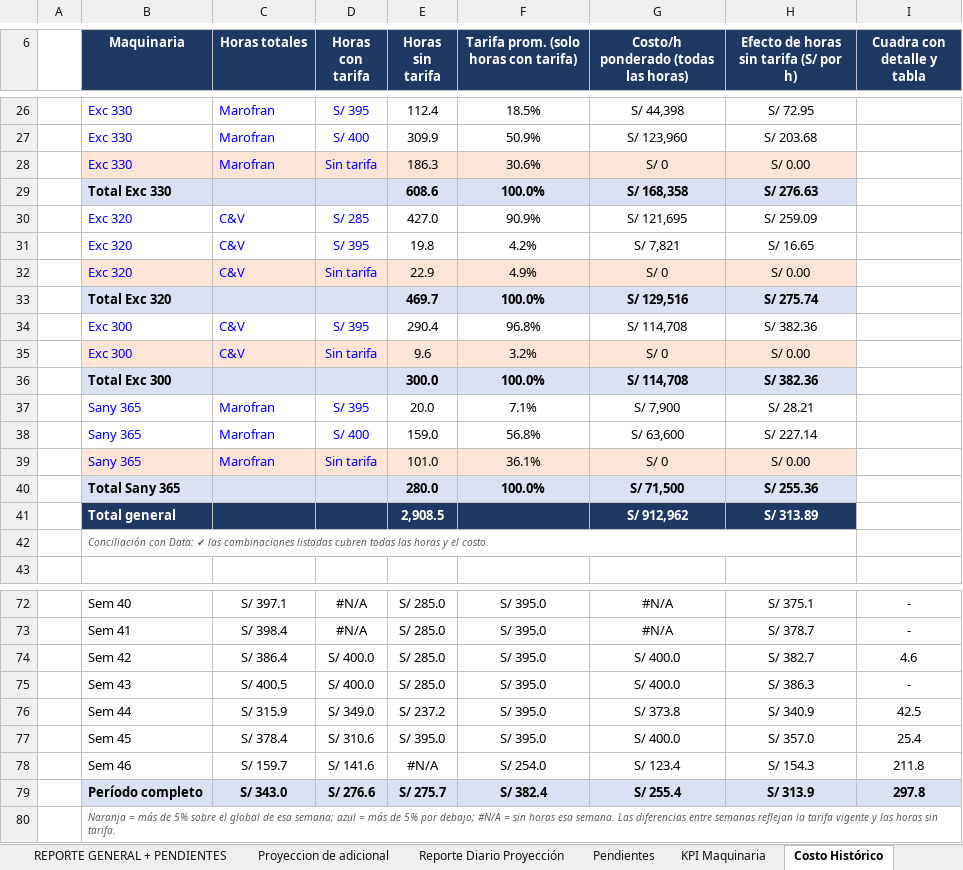
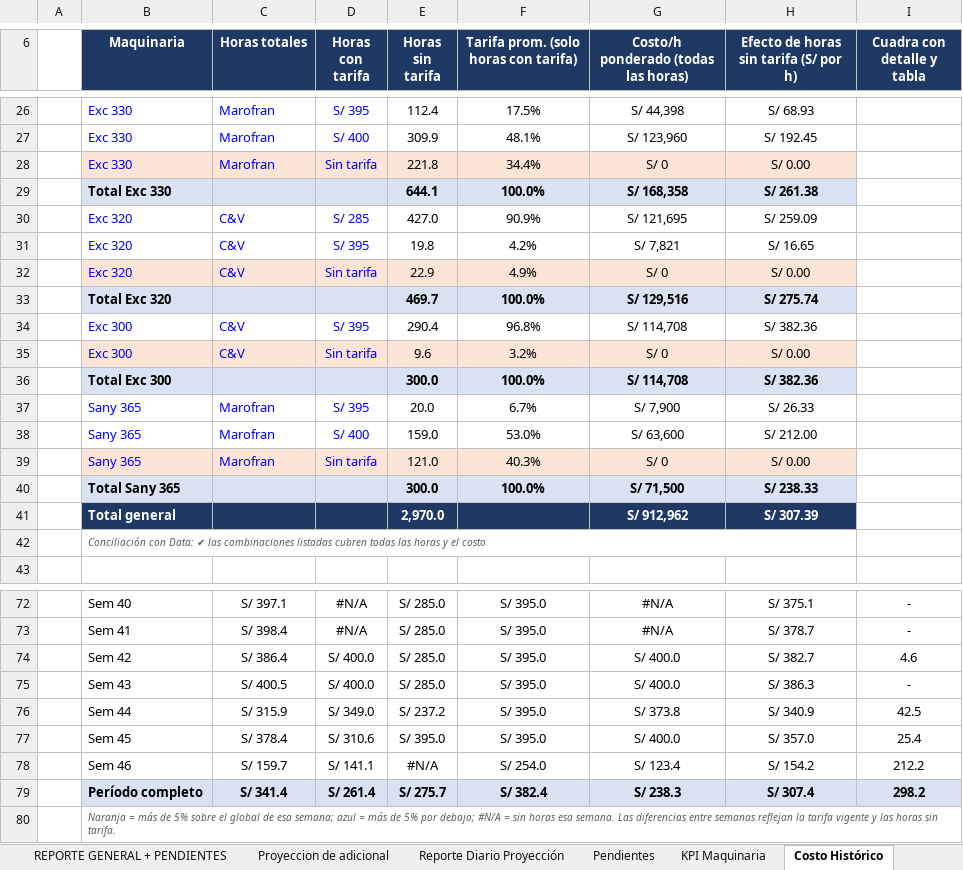
Before and after one commit to linderCasas/Drenaje, an Excel workbook: Maquinaria.xlsx, sheet Costo Histórico, drawn as a sheet; only a part is shown, gaps mark what is left out; values as stored, in another font and other column widths than the file's, no borders; conditional formats not drawn; the diff covers the shown part only; the diff names each change by its address in the sheet, - before the commit and + after, or states it on an @@ line.

```diff
--- a/Maquinaria.xlsx (sheet Costo Histórico)
+++ b/Maquinaria.xlsx (sheet Costo Histórico)
-F26: 18.5%
+F26: 17.5%
-H26: S/ 72.95
+H26: S/ 68.93
-F27: 50.9%
+F27: 48.1%
-H27: S/ 203.68
+H27: S/ 192.45
-E28 (Horas sin tarifa): 186.3
+E28 (Horas sin tarifa): 221.8
-F28: 30.6%
+F28: 34.4%
-E29 (Horas sin tarifa): 608.6
+E29 (Horas sin tarifa): 644.1
-H29: S/ 276.63
+H29: S/ 261.38
-F37: 7.1%
+F37: 6.7%
-H37: S/ 28.21
+H37: S/ 26.33
-F38: 56.8%
+F38: 53.0%
-H38: S/ 227.14
+H38: S/ 212.00
-E39 (Horas sin tarifa): 101.0
+E39 (Horas sin tarifa): 121.0
-F39: 36.1%
+F39: 40.3%
-E40 (Horas sin tarifa): 280.0
+E40 (Horas sin tarifa): 300.0
-H40: S/ 255.36
+H40: S/ 238.33
-E41 (Horas sin tarifa): 2,908.5
+E41 (Horas sin tarifa): 2,970.0
-H41: S/ 313.89
+H41: S/ 307.39
-D78 (Horas con tarifa): S/ 141.6
+D78 (Horas con tarifa): S/ 141.1
-H78: S/ 154.3
+H78: S/ 154.2
-I78 (Cuadra con detalle y tabla): 211.8
+I78 (Cuadra con detalle y tabla): 212.2
-C79 (Horas totales): S/ 343.0
+C79 (Horas totales): S/ 341.4
-D79 (Horas con tarifa): S/ 276.6
+D79 (Horas con tarifa): S/ 261.4
-G79: S/ 255.4
+G79: S/ 238.3
-H79: S/ 313.9
+H79: S/ 307.4
-I79 (Cuadra con detalle y tabla): 297.8
+I79 (Cuadra con detalle y tabla): 298.2
```
Also changed, not shown: 31 edited cells elsewhere in this sheet, sheet Data, sheet KPI Maquinaria, sheet Reporte Diario Proyección, sheet Proyeccion de adicional, sheet UBIGEO vs OC, sheet REPORTE GENERAL + PENDIENTES, 2 more sheets, hidden cells, charts or pictures, 4 other files.
